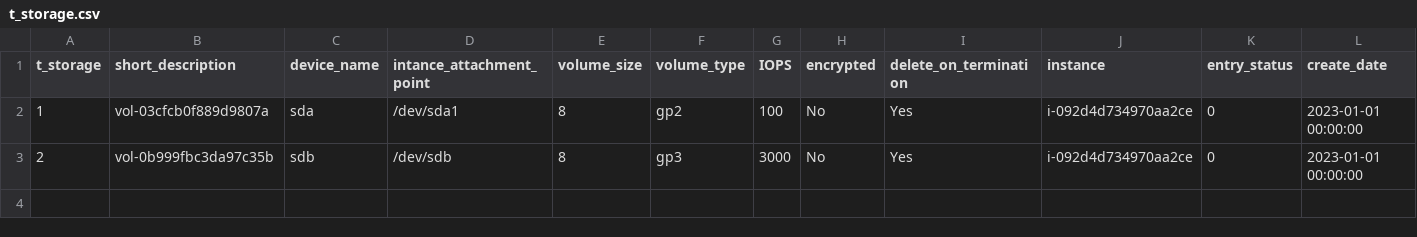
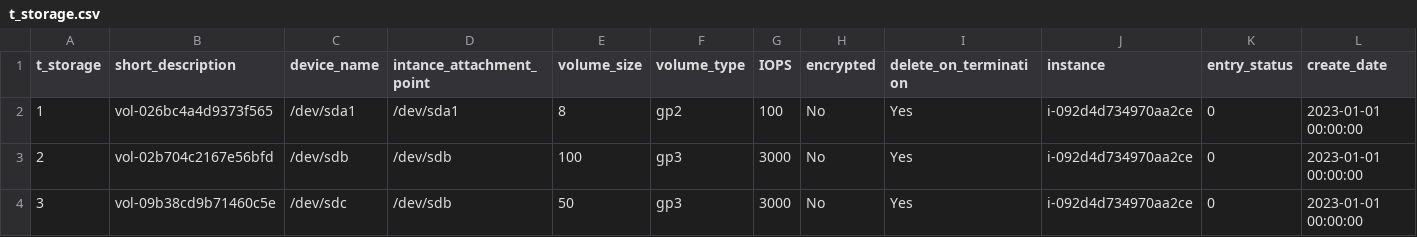
Before and after one commit to TCS2211194M1/Antares_project, a CSV file: tablas/t_storage.csv, drawn as a sheet; only a part is shown; rows hold the shown columns only; the diff names each change by its address in the sheet, - before the commit and + after, or states it on an @@ line.

Commit message:
Update t_storage.csv

```diff
--- a/tablas/t_storage.csv
+++ b/tablas/t_storage.csv
-B2 (short_description): vol-03cfcb0f889d9807a
+B2 (short_description): vol-026bc4a4d9373f565
-C2 (device_name): sda
+C2 (device_name): /dev/sda1
-B3 (short_description): vol-0b999fbc3da97c35b
+B3 (short_description): vol-02b704c2167e56bfd
-C3 (device_name): sdb
+C3 (device_name): /dev/sdb
-E3 (volume_size): 8
+E3 (volume_size): 100
+row 4: 3 | vol-09b38cd9b71460c5e | /dev/sdc | /dev/sdb | 50 | gp3 | 3000 | No | Yes | i-092d4d734970aa2ce | 0 | 2023-01-01 00:00:00
```
